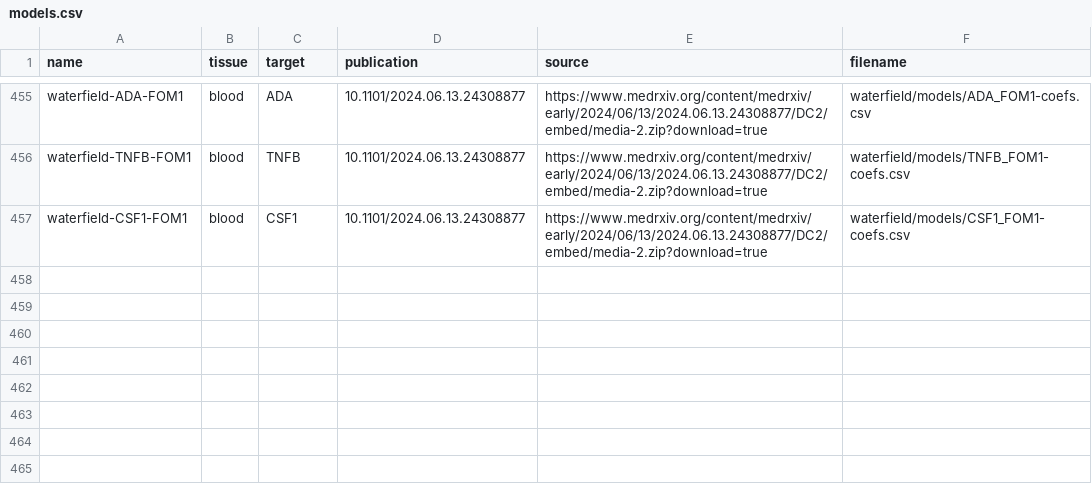
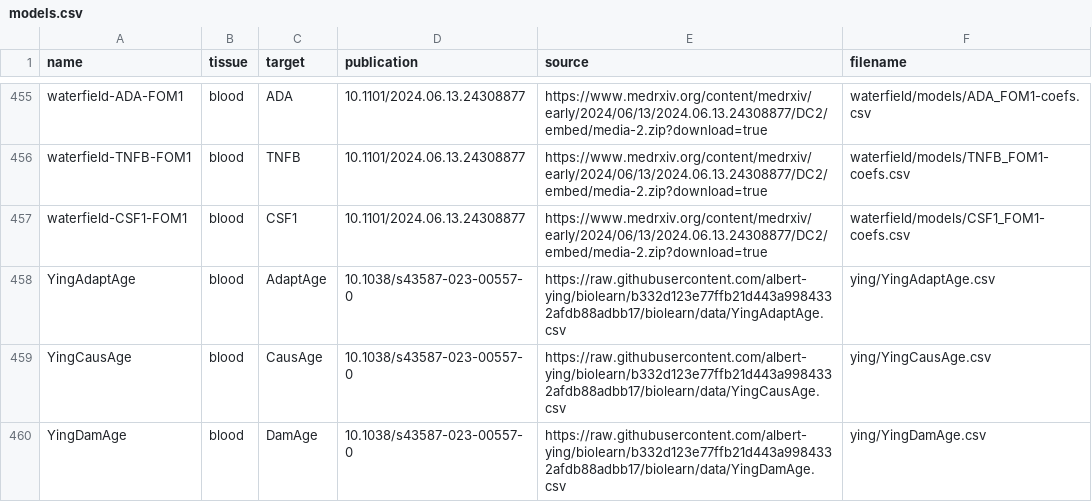
Before and after one commit to perishky/meffonym, a CSV file: inst/models.csv, drawn as a sheet; only a part is shown, gaps mark what is left out; the diff names each change by its address in the sheet, - before the commit and + after, or states it on an @@ line.

Commit message:
ying et al AdaptAge, CausAge, DamAge

```diff
--- a/inst/models.csv
+++ b/inst/models.csv
+row 458: YingAdaptAge | blood | AdaptAge | 10.1038/s43587-023-00557-0 | https://raw.githubusercontent.com/albert-ying/biolearn/b332d123e77ffb21d443a9984332afdb88adbb17/biolearn/data/YingAdaptAge.csv | ying/YingAdaptAge.csv
+row 459: YingCausAge | blood | CausAge | 10.1038/s43587-023-00557-0 | https://raw.githubusercontent.com/albert-ying/biolearn/b332d123e77ffb21d443a9984332afdb88adbb17/biolearn/data/YingCausAge.csv | ying/YingCausAge.csv
+row 460: YingDamAge | blood | DamAge | 10.1038/s43587-023-00557-0 | https://raw.githubusercontent.com/albert-ying/biolearn/b332d123e77ffb21d443a9984332afdb88adbb17/biolearn/data/YingDamAge.csv | ying/YingDamAge.csv
```
Also changed, not shown: 5 other files.
